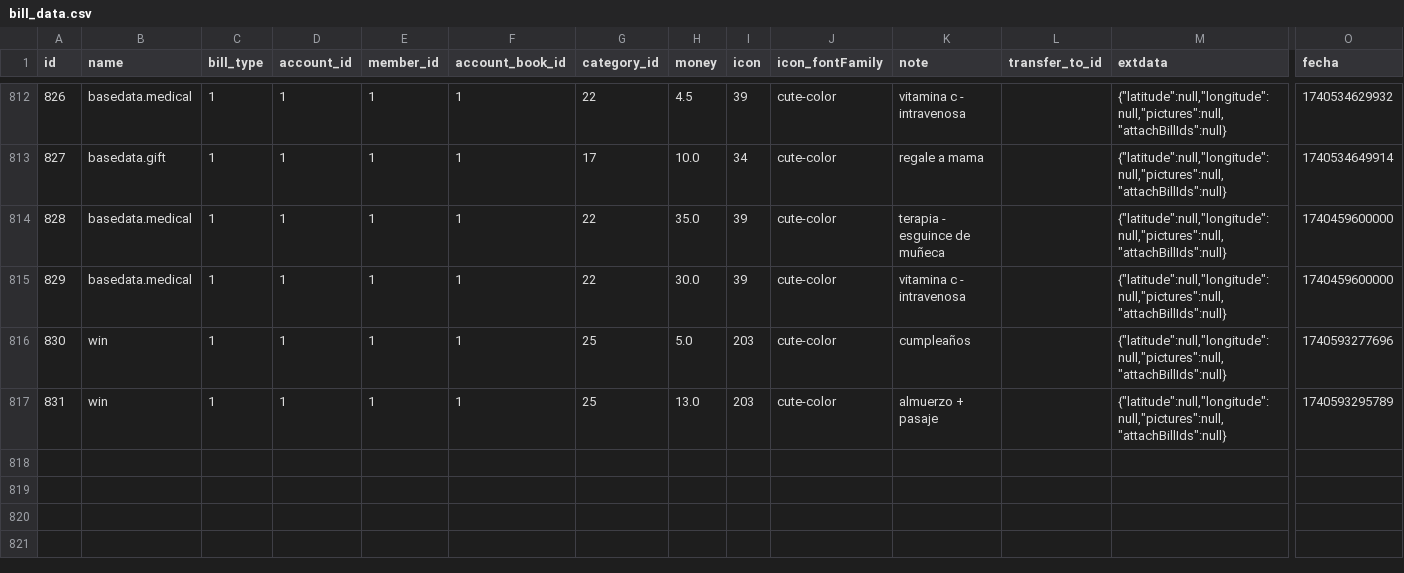
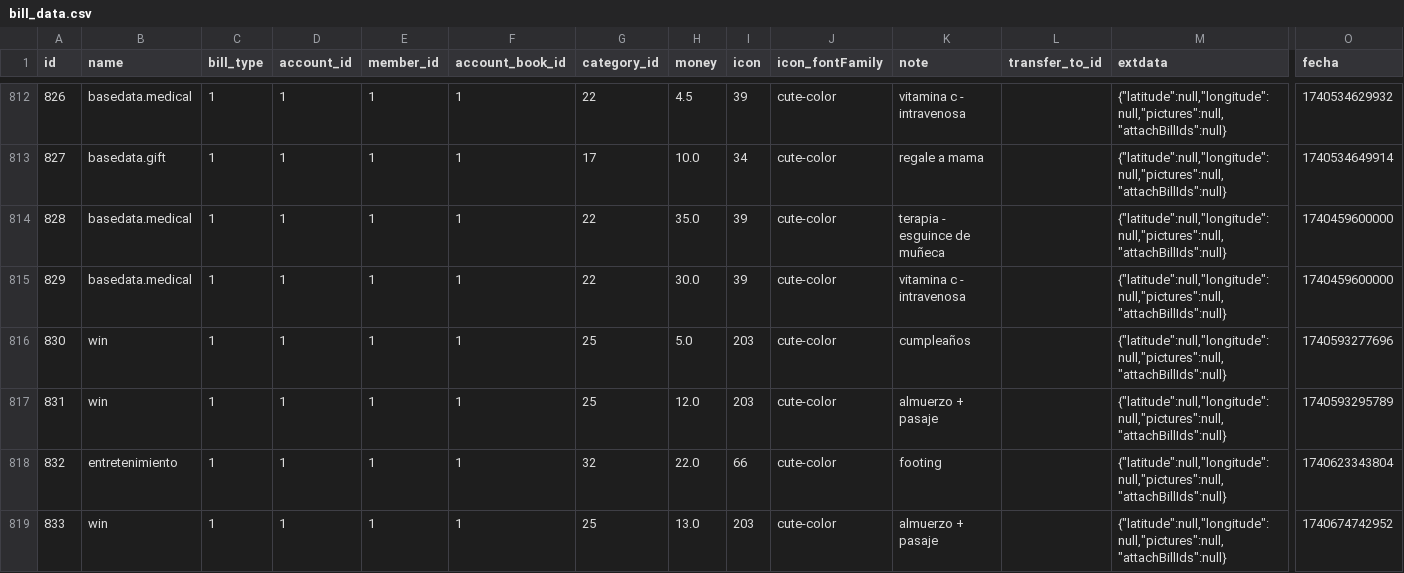
Before and after one commit to rez3t45/myDatas, a CSV file: bill_data.csv, drawn as a sheet; only a part is shown, gaps mark what is left out; rows hold the shown columns only; the diff names each change by its address in the sheet, - before the commit and + after, or states it on an @@ line.

Commit message:
Update bill_data.csv

```diff
--- a/bill_data.csv
+++ b/bill_data.csv
-H817 (money): 13.0
+H817 (money): 12.0
+row 818: 832 | entretenimiento | 1 | 1 | 1 | 1 | 32 | 22.0 | 66 | cute-color | footing |  | {"latitude":null,"longitude":null,"pictures":null,"attachBillIds":null} | 1740623343804
+row 819: 833 | win | 1 | 1 | 1 | 1 | 25 | 13.0 | 203 | cute-color | almuerzo + pasaje |  | {"latitude":null,"longitude":null,"pictures":null,"attachBillIds":null} | 1740674742952
```
